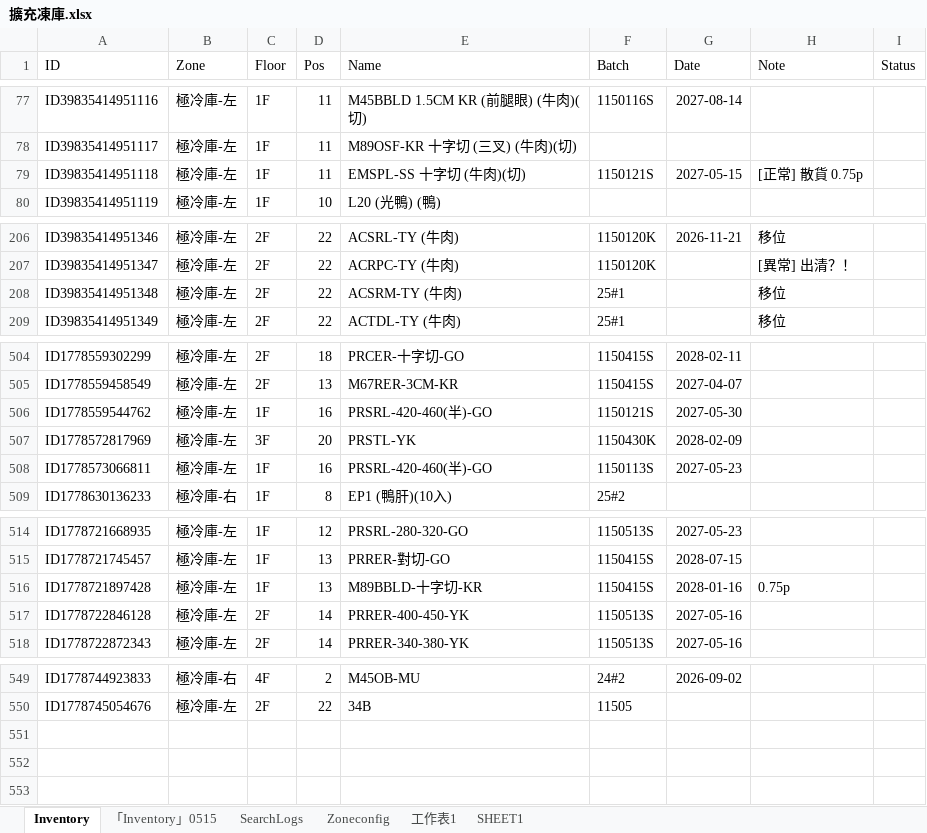
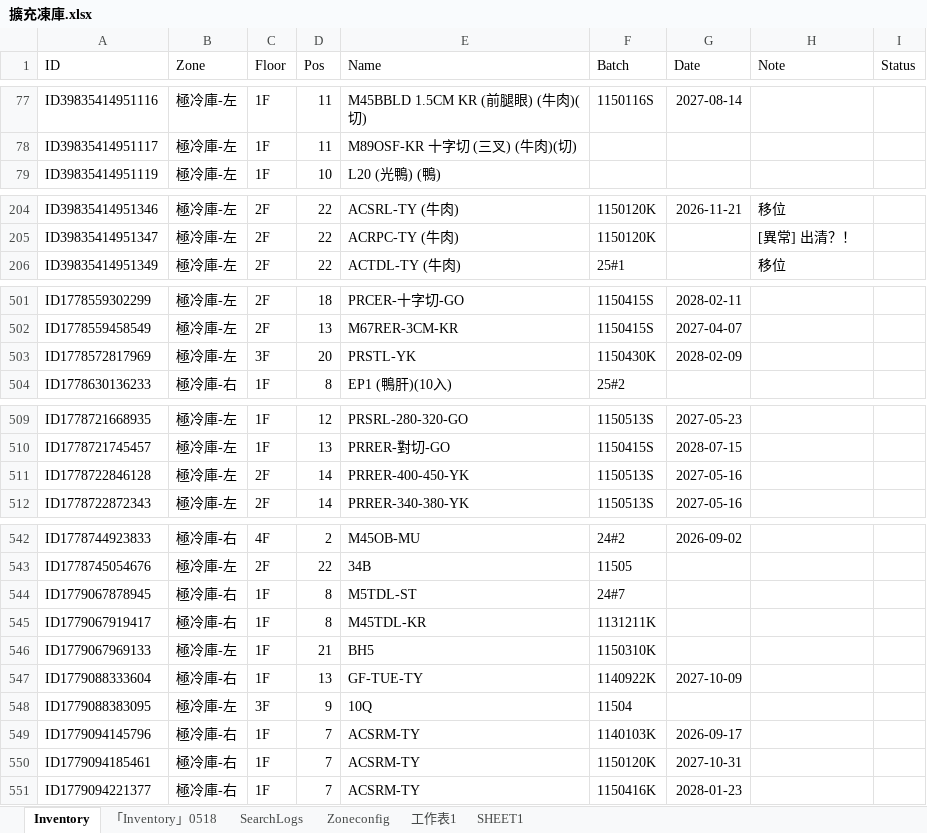
Before and after one commit to mingfonglpg-bit/-1-1, an Excel workbook: 擴充凍庫.xlsx, sheet Inventory, drawn as a sheet; only a part is shown, gaps mark what is left out; values as stored, in another font and other column widths than the file's, no borders; charts and pictures not drawn; removed rows and columns are numbered as before the commit, all else as after; the diff covers the shown part only; the diff names each change by its address in the sheet, - before the commit and + after, or states it on an @@ line.

```diff
--- a/擴充凍庫.xlsx (sheet Inventory)
+++ b/擴充凍庫.xlsx (sheet Inventory)
-sheet tab: 「Inventory」0515
+sheet tab: 「Inventory」0518
-row 79: ID39835414951118 | 極冷庫-左 | 1F | 11 | EMSPL-SS 十字切 (牛肉)(切) | 1150121S | 2027-05-15 | [正常] 散貨 0.75p
-row 208: ID39835414951348 | 極冷庫-左 | 2F | 22 | ACSRM-TY (牛肉) | 25#1 |  | 移位
-row 506: ID1778559544762 | 極冷庫-左 | 1F | 16 | PRSRL-420-460(半)-GO | 1150121S | 2027-05-30
-row 508: ID1778573066811 | 極冷庫-左 | 1F | 16 | PRSRL-420-460(半)-GO | 1150113S | 2027-05-23
-row 516: ID1778721897428 | 極冷庫-左 | 1F | 13 | M89BBLD-十字切-KR | 1150415S | 2028-01-16 | 0.75p
+row 544: ID1779067878945 | 極冷庫-右 | 1F | 8 | M5TDL-ST | 24#7
+row 545: ID1779067919417 | 極冷庫-右 | 1F | 8 | M45TDL-KR | 1131211K
+row 546: ID1779067969133 | 極冷庫-左 | 1F | 21 | BH5 | 1150310K
+row 547: ID1779088333604 | 極冷庫-右 | 1F | 13 | GF-TUE-TY | 1140922K | 2027-10-09
+row 548: ID1779088383095 | 極冷庫-左 | 3F | 9 | 10Q | 11504
+row 549: ID1779094145796 | 極冷庫-右 | 1F | 7 | ACSRM-TY | 1140103K | 2026-09-17
+row 550: ID1779094185461 | 極冷庫-右 | 1F | 7 | ACSRM-TY | 1150120K | 2027-10-31
+row 551: ID1779094221377 | 極冷庫-右 | 1F | 7 | ACSRM-TY | 1150416K | 2028-01-23
```
Also changed, not shown: 2 removed rows and 6 edited cells elsewhere in this sheet, sheet 「Inventory」0518.
